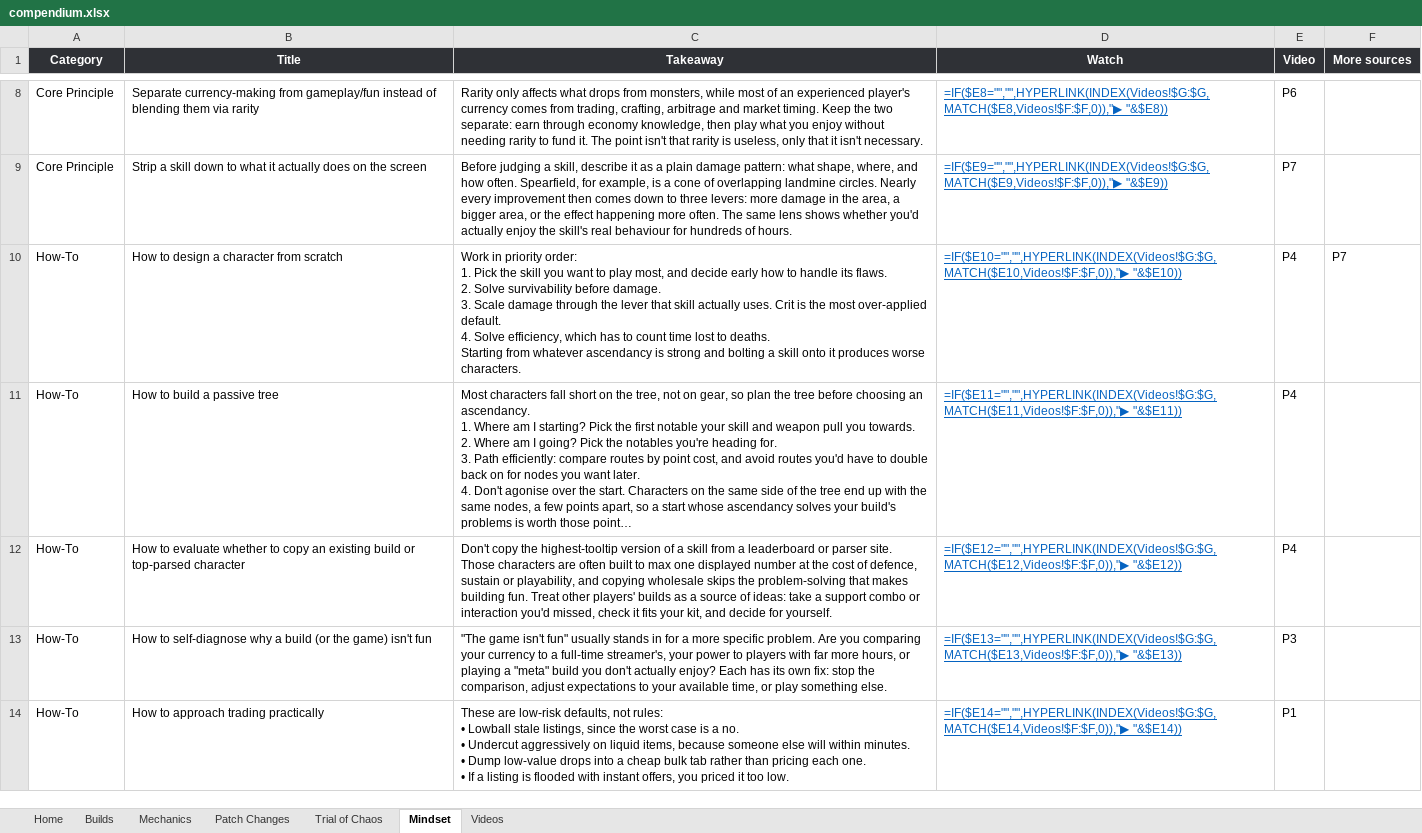
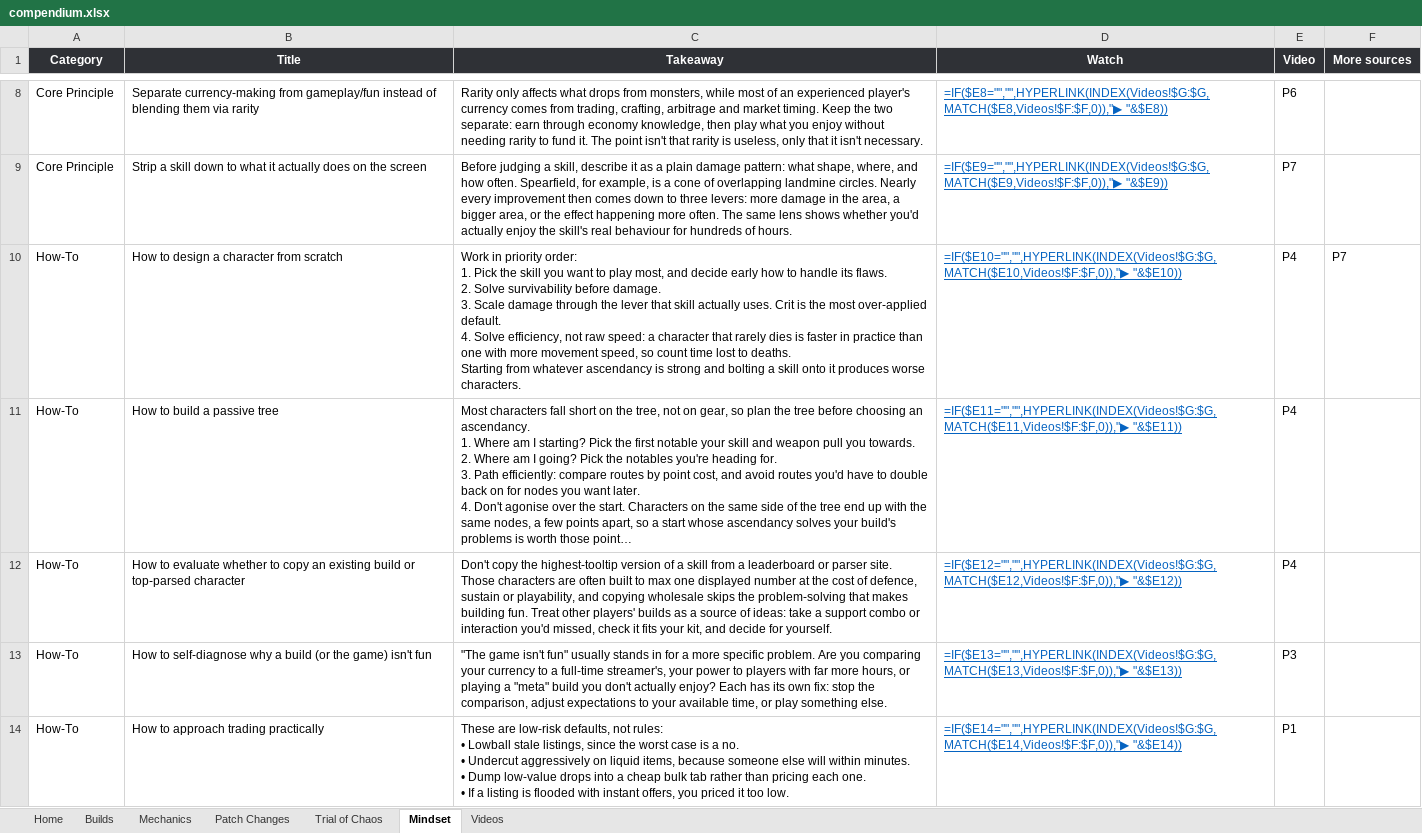
Before and after one commit to dizzyyoce/787codex, an Excel workbook: compendium.xlsx, sheet Mindset, drawn as a sheet; only a part is shown, gaps mark what is left out; long unchanged cells end in …; values as stored, in another font and other column widths than the file's, no borders; formulas without a stored value are shown as written; conditional formats and table styles not drawn; the diff covers the shown part only; the diff names each change by its address in the sheet, - before the commit and + after, or states it on an @@ line.

```diff
--- a/compendium.xlsx (sheet Mindset)
+++ b/compendium.xlsx (sheet Mindset)
-C10 (Takeaway): …Solve efficiency, which has to count time…
+C10 (Takeaway): …Solve efficiency, not raw speed: a character that rarely dies is faster in practice than one with more movement speed, so count time…
```
Also changed, not shown: 5 edited cells elsewhere in this sheet.
